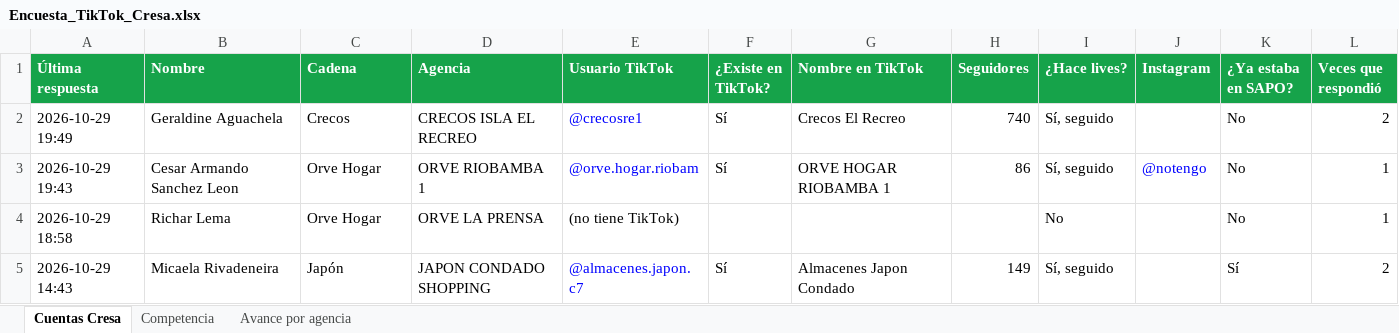
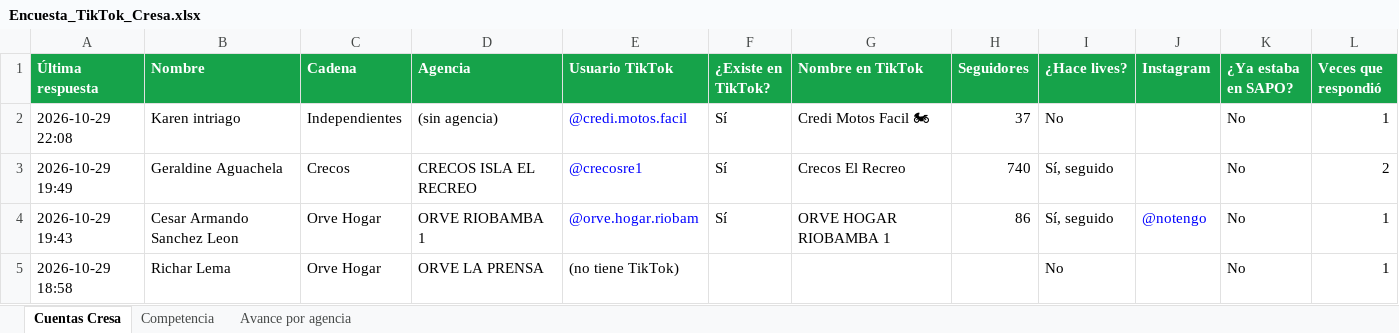
Before and after one commit to cdizquierdoc-hub/monitor-lives-tiktok, an Excel workbook: data/encuesta/Encuesta_TikTok_Cresa.xlsx, sheet Cuentas Cresa, drawn as a sheet; only a part is shown; the shorter side is filled out with more unchanged rows; values as stored, in another font and other column widths than the file's, no borders; the diff names each change by its address in the sheet, - before the commit and + after, or states it on an @@ line.

```diff
--- a/data/encuesta/Encuesta_TikTok_Cresa.xlsx (sheet Cuentas Cresa)
+++ b/data/encuesta/Encuesta_TikTok_Cresa.xlsx (sheet Cuentas Cresa)
+row 2: 2026-10-29 22:08 | Karen intriago | Independientes | (sin agencia) | @credi.motos.facil | Sí | Credi Motos Facil 🏍 | 37 | No |  | No | 1
```
Also changed, not shown: sheet Avance por agencia, 6 other files.
